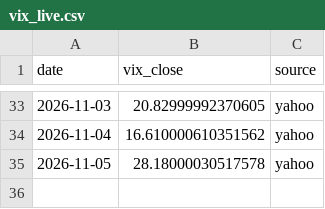
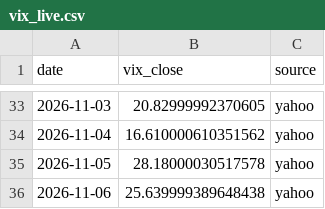
Before and after one commit to Najam0786/risk-aware-stock-forecasting, a CSV file: data/live/vix_live.csv, drawn as a sheet; only a part is shown, gaps mark what is left out.

```diff
--- a/data/live/vix_live.csv
+++ b/data/live/vix_live.csv
@@ -35 +35,2 @@ date,vix_close,source
 2026-11-05,28.18000030517578,yahoo
+2026-11-06,25.639999389648438,yahoo
```
Also changed, not shown: data/live/macro_live.csv, data/live/prices_live.csv, 5 other files.
